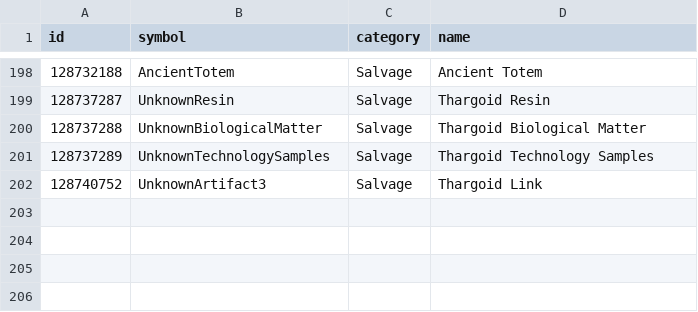
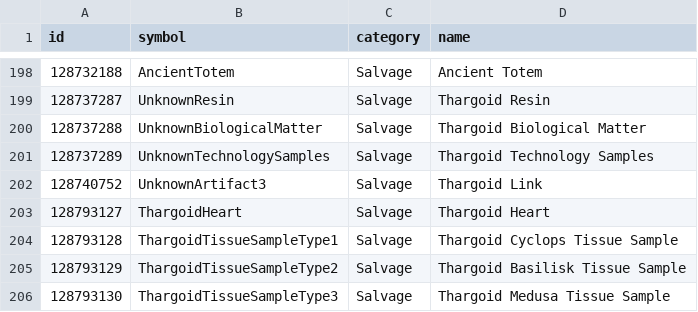
Before and after one commit to EDCD/FDevIDs, a CSV file: commodity.csv, drawn as a sheet; only a part is shown, gaps mark what is left out.

Commit message:
Add more Thargoid salvage

```diff
--- a/commodity.csv
+++ b/commodity.csv
@@ -202 +202,5 @@ id,symbol,category,name
 128740752,UnknownArtifact3,Salvage,Thargoid Link
+128793127,ThargoidHeart,Salvage,Thargoid Heart
+128793128,ThargoidTissueSampleType1,Salvage,Thargoid Cyclops Tissue Sample
+128793129,ThargoidTissueSampleType2,Salvage,Thargoid Basilisk Tissue Sample
+128793130,ThargoidTissueSampleType3,Salvage,Thargoid Medusa Tissue Sample
```
